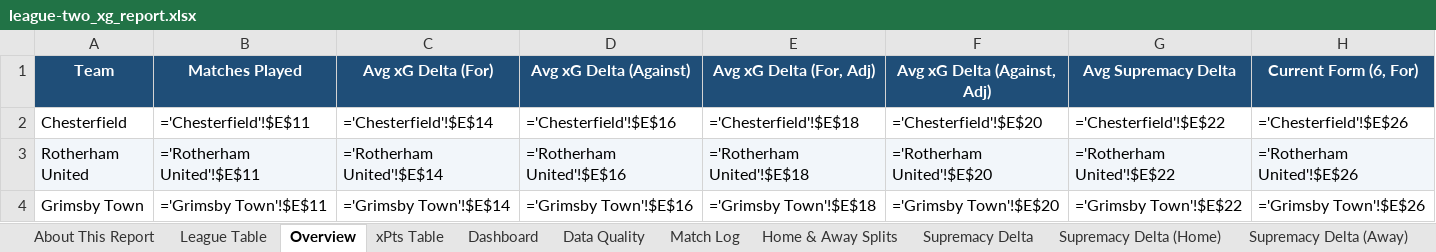
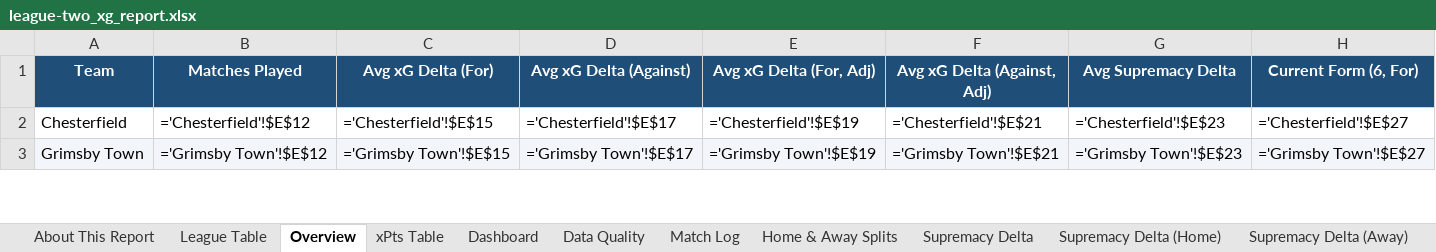
Before and after one commit to boylealert0209/efl-xg-model, an Excel workbook: data/league-two_xg_report.xlsx, sheet Overview, drawn as a sheet; only a part is shown; values as stored, in another font and other column widths than the file's, no borders; formulas without a stored value are shown as written; conditional formats not drawn; removed rows and columns are numbered as before the commit, all else as after; rows hold the shown columns only; the diff covers the shown part only; the diff names each change by its address in the sheet, - before the commit and + after, or states it on an @@ line.

```diff
--- a/data/league-two_xg_report.xlsx (sheet Overview)
+++ b/data/league-two_xg_report.xlsx (sheet Overview)
-B2 (Matches Played): ='Chesterfield'!$E$11
+B2 (Matches Played): ='Chesterfield'!$E$12
-C2 (Avg xG Delta (For)): ='Chesterfield'!$E$14
+C2 (Avg xG Delta (For)): ='Chesterfield'!$E$15
-D2 (Avg xG Delta (Against)): ='Chesterfield'!$E$16
+D2 (Avg xG Delta (Against)): ='Chesterfield'!$E$17
-E2 (Avg xG Delta (For, Adj)): ='Chesterfield'!$E$18
+E2 (Avg xG Delta (For, Adj)): ='Chesterfield'!$E$19
-F2 (Avg xG Delta (Against, Adj)): ='Chesterfield'!$E$20
+F2 (Avg xG Delta (Against, Adj)): ='Chesterfield'!$E$21
-G2 (Avg Supremacy Delta): ='Chesterfield'!$E$22
+G2 (Avg Supremacy Delta): ='Chesterfield'!$E$23
-H2 (Current Form (6, For)): ='Chesterfield'!$E$26
+H2 (Current Form (6, For)): ='Chesterfield'!$E$27
-row 3: Rotherham United | ='Rotherham United'!$E$11 | ='Rotherham United'!$E$14 | ='Rotherham United'!$E$16 | ='Rotherham United'!$E$18 | ='Rotherham United'!$E$20 | ='Rotherham United'!$E$22 | ='Rotherham United'!$E$26
-A3:H3 fill: none
+A3:H3 fill: #F2F6FA
-B3 (Matches Played): ='Grimsby Town'!$E$11
+B3 (Matches Played): ='Grimsby Town'!$E$12
-C3 (Avg xG Delta (For)): ='Grimsby Town'!$E$14
+C3 (Avg xG Delta (For)): ='Grimsby Town'!$E$15
-D3 (Avg xG Delta (Against)): ='Grimsby Town'!$E$16
+D3 (Avg xG Delta (Against)): ='Grimsby Town'!$E$17
-E3 (Avg xG Delta (For, Adj)): ='Grimsby Town'!$E$18
+E3 (Avg xG Delta (For, Adj)): ='Grimsby Town'!$E$19
-F3 (Avg xG Delta (Against, Adj)): ='Grimsby Town'!$E$20
+F3 (Avg xG Delta (Against, Adj)): ='Grimsby Town'!$E$21
-G3 (Avg Supremacy Delta): ='Grimsby Town'!$E$22
+G3 (Avg Supremacy Delta): ='Grimsby Town'!$E$23
-H3 (Current Form (6, For)): ='Grimsby Town'!$E$26
+H3 (Current Form (6, For)): ='Grimsby Town'!$E$27
```
Also changed, not shown: 9 added rows, 8 removed rows, 107 edited cells and cell formats elsewhere in this sheet, sheet Home & Away Splits, sheet Match Log, sheet League Table, sheet Upcoming Fixtures, sheet Total xG Delta, sheet Supremacy Delta, 29 more sheets, 6 other files.
